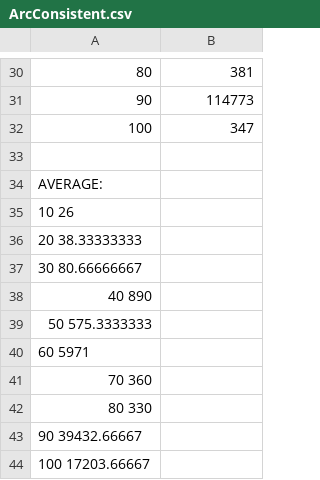
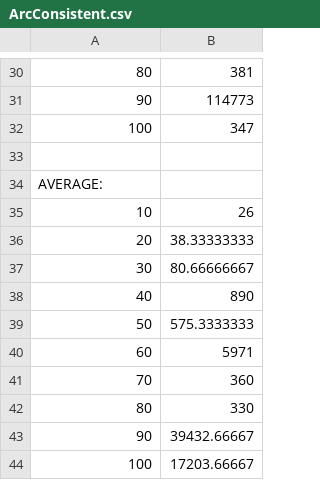
Before and after one commit to olimar718/4462020, a CSV file: stats/ArcConsistent.csv, drawn as a sheet; only a part is shown, gaps mark what is left out; removed rows and columns are numbered as before the commit, all else as after; the diff names each change by its address in the sheet, - before the commit and + after, or states it on an @@ line.

Commit message:
averages

```diff
--- a/stats/ArcConsistent.csv
+++ b/stats/ArcConsistent.csv
-row 35: 10 26
-row 36: 20 38.33333333
-row 37: 30 80.66666667
-row 38: 40 890
-row 39: 50 575.3333333
-row 40: 60 5971
-row 41: 70 360
-row 42: 80 330
-row 43: 90 39432.66667
-row 44: 100 17203.66667
+row 35: 10 | 26
+row 36: 20 | 38.33333333
+row 37: 30 | 80.66666667
+row 38: 40 | 890
+row 39: 50 | 575.3333333
+row 40: 60 | 5971
+row 41: 70 | 360
+row 42: 80 | 330
+row 43: 90 | 39432.66667
+row 44: 100 | 17203.66667
```
